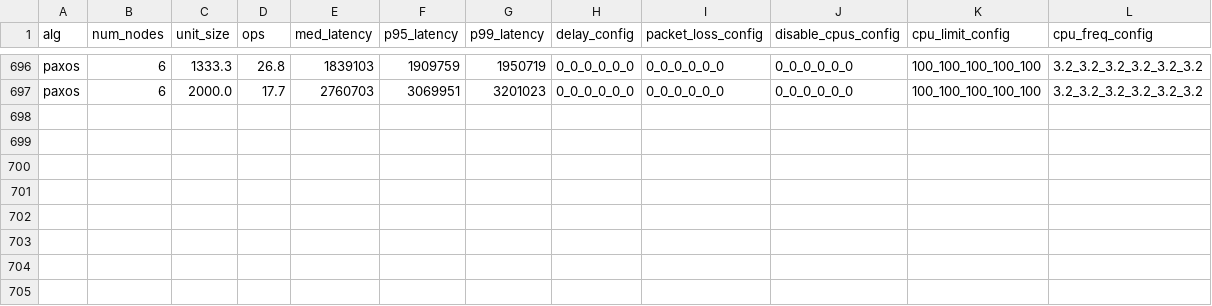
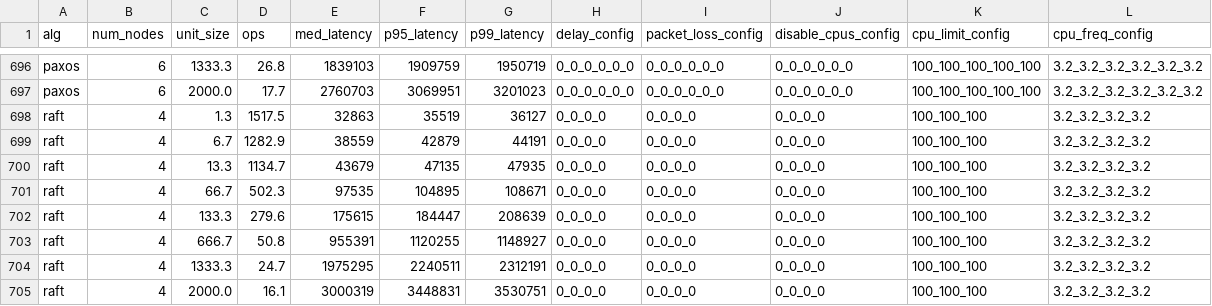
Before and after one commit to ChristopherSiems/Racos-automation, a CSV file: data/data_size-discrete-all_write.csv, drawn as a sheet; only a part is shown, gaps mark what is left out.

Commit message:
manual data commit

```diff
--- a/data/data_size-discrete-all_write.csv
+++ b/data/data_size-discrete-all_write.csv
@@ -697 +697,9 @@ paxos,6,1333.3,26.8,1839103,1909759,1950719,0_0_0_0_0_0,0_0_0_0_0_0,0_0_0_0_0_0,
 paxos,6,2000.0,17.7,2760703,3069951,3201023,0_0_0_0_0_0,0_0_0_0_0_0,0_0_0_0_0_0,100_100_100_100_100,3.2_3.2_3.2_3.2_3.2_3.2
+raft,4,1.3,1517.5,32863,35519,36127,0_0_0_0,0_0_0_0,0_0_0_0,100_100_100,3.2_3.2_3.2_3.2
+raft,4,6.7,1282.9,38559,42879,44191,0_0_0_0,0_0_0_0,0_0_0_0,100_100_100,3.2_3.2_3.2_3.2
+raft,4,13.3,1134.7,43679,47135,47935,0_0_0_0,0_0_0_0,0_0_0_0,100_100_100,3.2_3.2_3.2_3.2
+raft,4,66.7,502.3,97535,104895,108671,0_0_0_0,0_0_0_0,0_0_0_0,100_100_100,3.2_3.2_3.2_3.2
+raft,4,133.3,279.6,175615,184447,208639,0_0_0_0,0_0_0_0,0_0_0_0,100_100_100,3.2_3.2_3.2_3.2
+raft,4,666.7,50.8,955391,1120255,1148927,0_0_0_0,0_0_0_0,0_0_0_0,100_100_100,3.2_3.2_3.2_3.2
+raft,4,1333.3,24.7,1975295,2240511,2312191,0_0_0_0,0_0_0_0,0_0_0_0,100_100_100,3.2_3.2_3.2_3.2
+raft,4,2000.0,16.1,3000319,3448831,3530751,0_0_0_0,0_0_0_0,0_0_0_0,100_100_100,3.2_3.2_3.2_3.2
```
